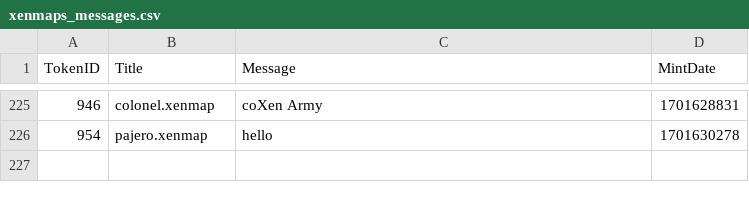
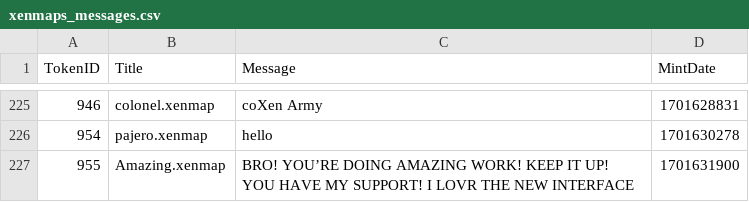
Before and after one commit to TreeCityWes/xenmap-stats, a CSV file: xenmaps_messages.csv, drawn as a sheet; only a part is shown, gaps mark what is left out; the diff names each change by its address in the sheet, - before the commit and + after, or states it on an @@ line.

```diff
--- a/xenmaps_messages.csv
+++ b/xenmaps_messages.csv
+row 227: 955 | Amazing.xenmap | BRO! YOU’RE DOING AMAZING WORK! KEEP IT UP! YOU HAVE MY SUPPORT! I LOVR THE NEW INTERFACE | 1701631900
```
Also changed, not shown: 1 other file.
